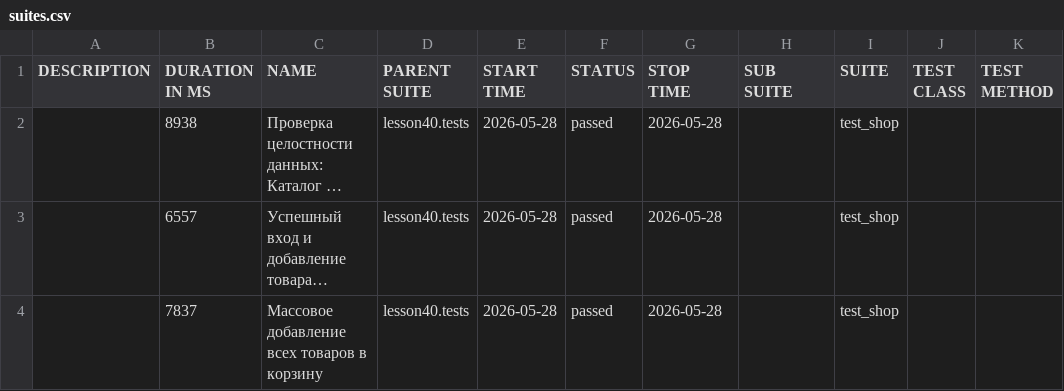
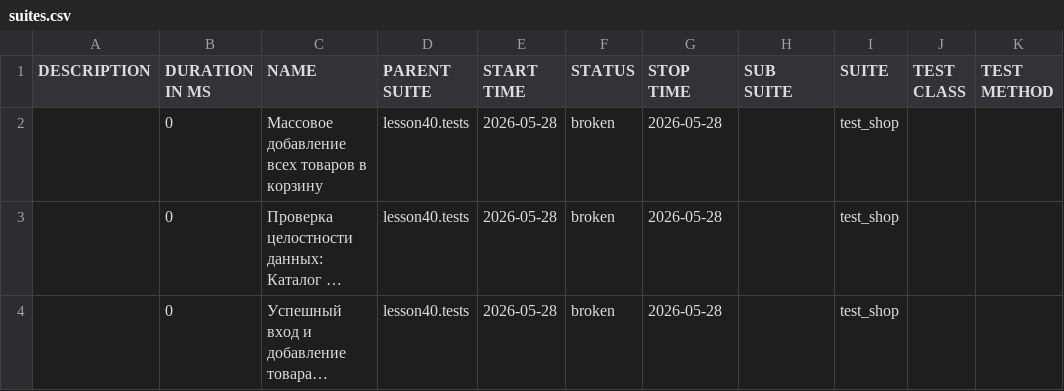
Before and after one commit to marinadieulina-droid/automation, a CSV file: data/suites.csv, drawn as a sheet; long unchanged cells end in …; removed rows and columns are numbered as before the commit, all else as after; the diff names each change by its address in the sheet, - before the commit and + after, or states it on an @@ line.

```diff
--- a/data/suites.csv
+++ b/data/suites.csv
+row 2:  | 0 | Массовое добавление всех товаров в корзину | lesson40.tests | 2026-05-28 | broken | 2026-05-28 |  | test_shop
-B3 (DURATION IN MS): 8938
+B3 (DURATION IN MS): 0
-F3:F4 (STATUS): passed
+F3:F4 (STATUS): broken
-B4 (DURATION IN MS): 6557
+B4 (DURATION IN MS): 0
-row 4:  | 7837 | Массовое добавление всех товаров в корзину | lesson40.tests | 2026-05-28 | passed | 2026-05-28 |  | test_shop
```
Also changed, not shown: data/behaviors.csv, 49 other files.
